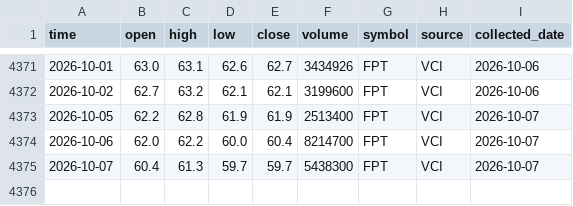
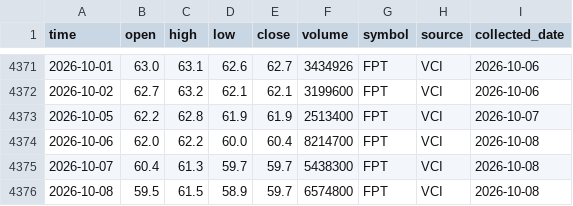
Before and after one commit to dlhdwan/fpt-stock-forecasting, a CSV file: data/raw/fpt_stock_price.csv, drawn as a sheet; only a part is shown, gaps mark what is left out.

```diff
--- a/data/raw/fpt_stock_price.csv
+++ b/data/raw/fpt_stock_price.csv
@@ -4373,3 +4373,4 @@
 2026-10-05,62.2,62.8,61.9,61.9,2513400,FPT,VCI,2026-10-07
-2026-10-06,62.0,62.2,60.0,60.4,8214700,FPT,VCI,2026-10-07
-2026-10-07,60.4,61.3,59.7,59.7,5438300,FPT,VCI,2026-10-07
+2026-10-06,62.0,62.2,60.0,60.4,8214700,FPT,VCI,2026-10-08
+2026-10-07,60.4,61.3,59.7,59.7,5438300,FPT,VCI,2026-10-08
+2026-10-08,59.5,61.5,58.9,59.7,6574800,FPT,VCI,2026-10-08
```
Also changed, not shown: data/raw/vnindex_price.csv, 1 other file.
